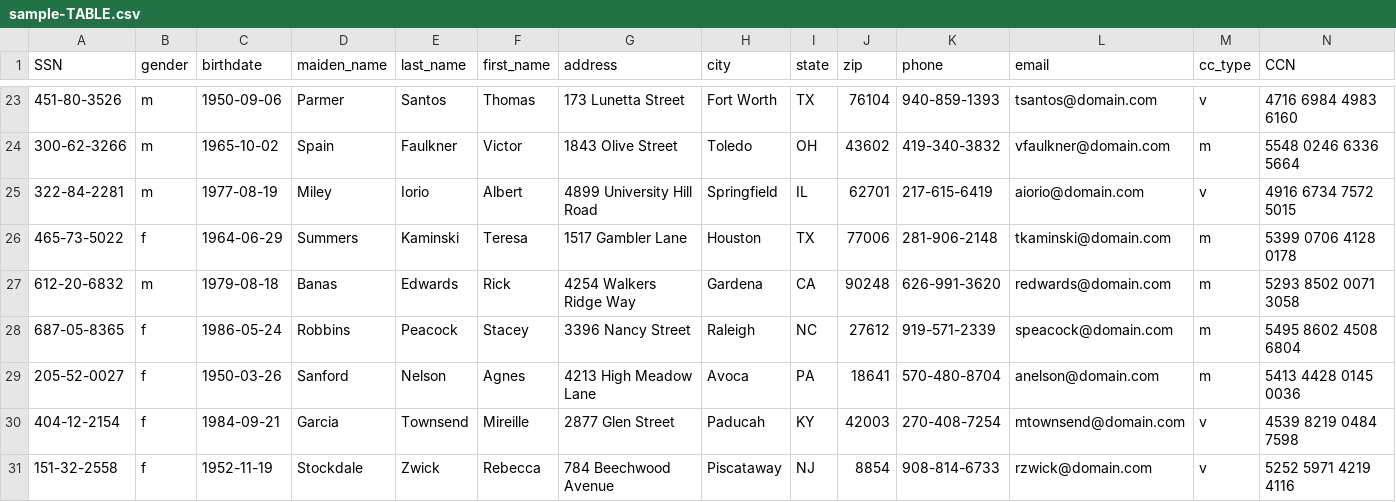
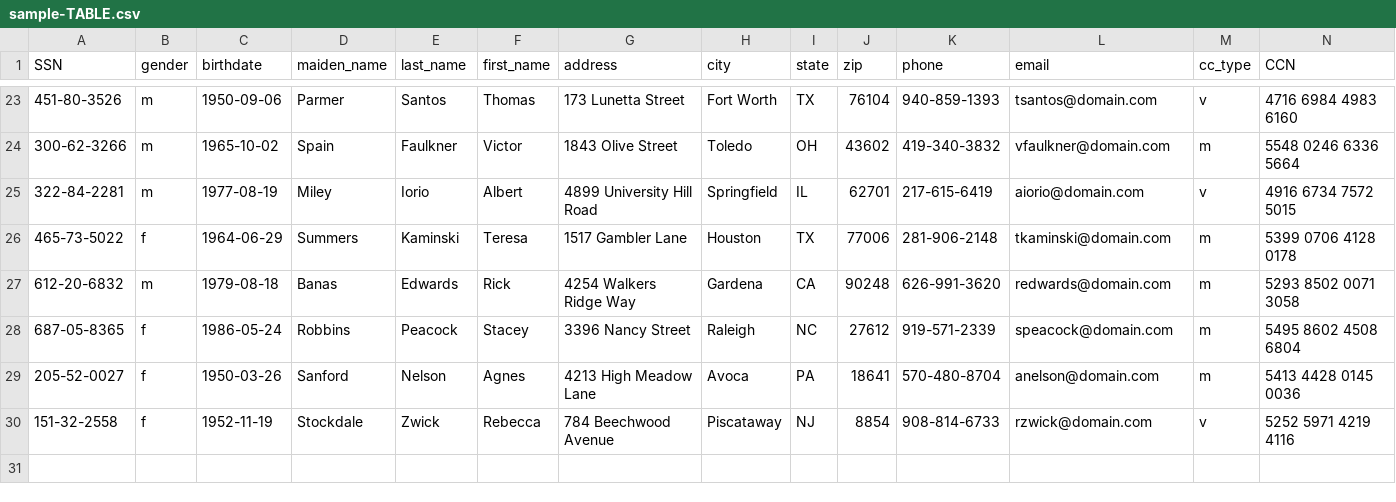
Before and after one commit to StevenHwanghh/CPD48, a CSV file: assets/data_asset/sample-TABLE.csv, drawn as a sheet; only a part is shown, gaps mark what is left out; rows hold the shown columns only; the diff names each change by its address in the sheet, - before the commit and + after, or states it on an @@ line.

Commit message:
modify_dsc5

```diff
--- a/assets/data_asset/sample-TABLE.csv
+++ b/assets/data_asset/sample-TABLE.csv
-row 30: 404-12-2154 | f | 1984-09-21 | Garcia | Townsend | Mireille | 2877 Glen Street | Paducah | KY | 42003 | 270-408-7254 | mtownsend@domain.com | v | 4539 8219 0484 7598
```
